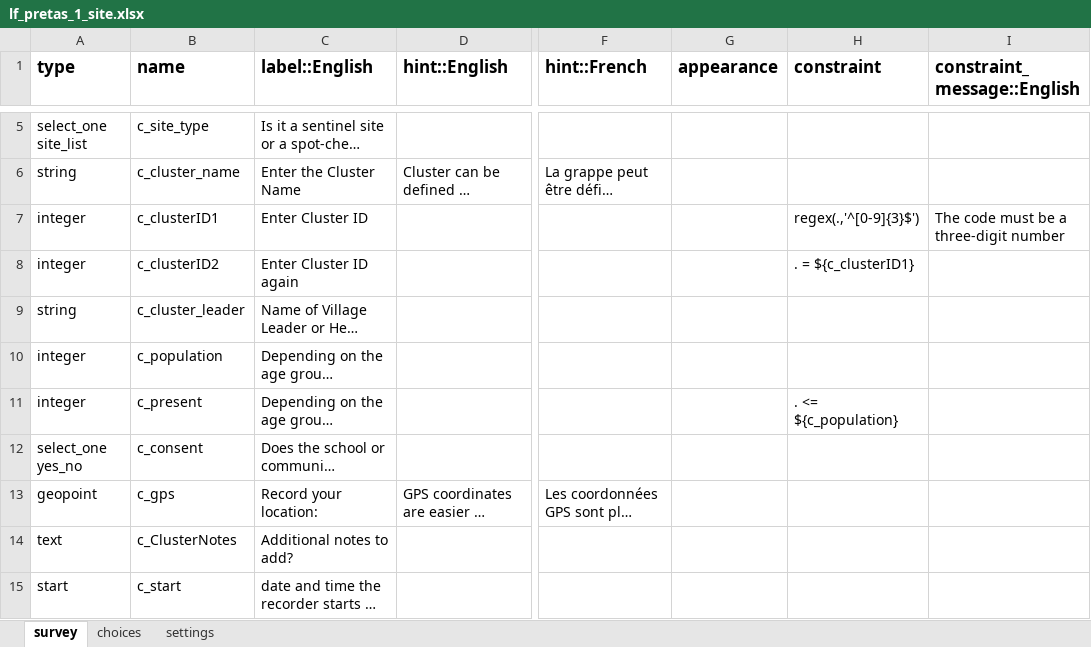
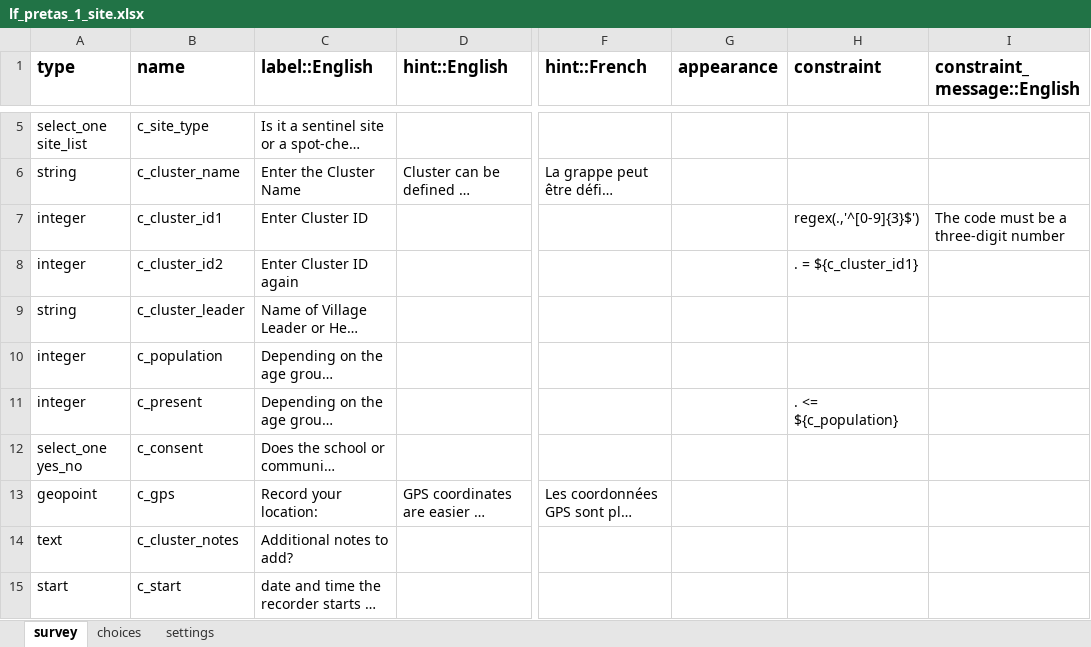
Before and after one commit to who-espen/generic-espen-collect-form, an Excel workbook: LF/Pre TAS/lf_pretas_1_site.xlsx, sheet survey, drawn as a sheet; only a part is shown, gaps mark what is left out; long unchanged cells end in …; values as stored, in another font and other column widths than the file's, no borders; the diff names each change by its address in the sheet, - before the commit and + after, or states it on an @@ line.

```diff
--- a/LF/Pre TAS/lf_pretas_1_site.xlsx (sheet survey)
+++ b/LF/Pre TAS/lf_pretas_1_site.xlsx (sheet survey)
-B7 (name): c_clusterID1
+B7 (name): c_cluster_id1
-B8 (name): c_clusterID2
+B8 (name): c_cluster_id2
-H8 (constraint): . = ${c_clusterID1}
+H8 (constraint): . = ${c_cluster_id1}
-B14 (name): c_ClusterNotes
+B14 (name): c_cluster_notes
```
Also changed, not shown: LF/TAS/lf_tas_1_site.xlsx.
